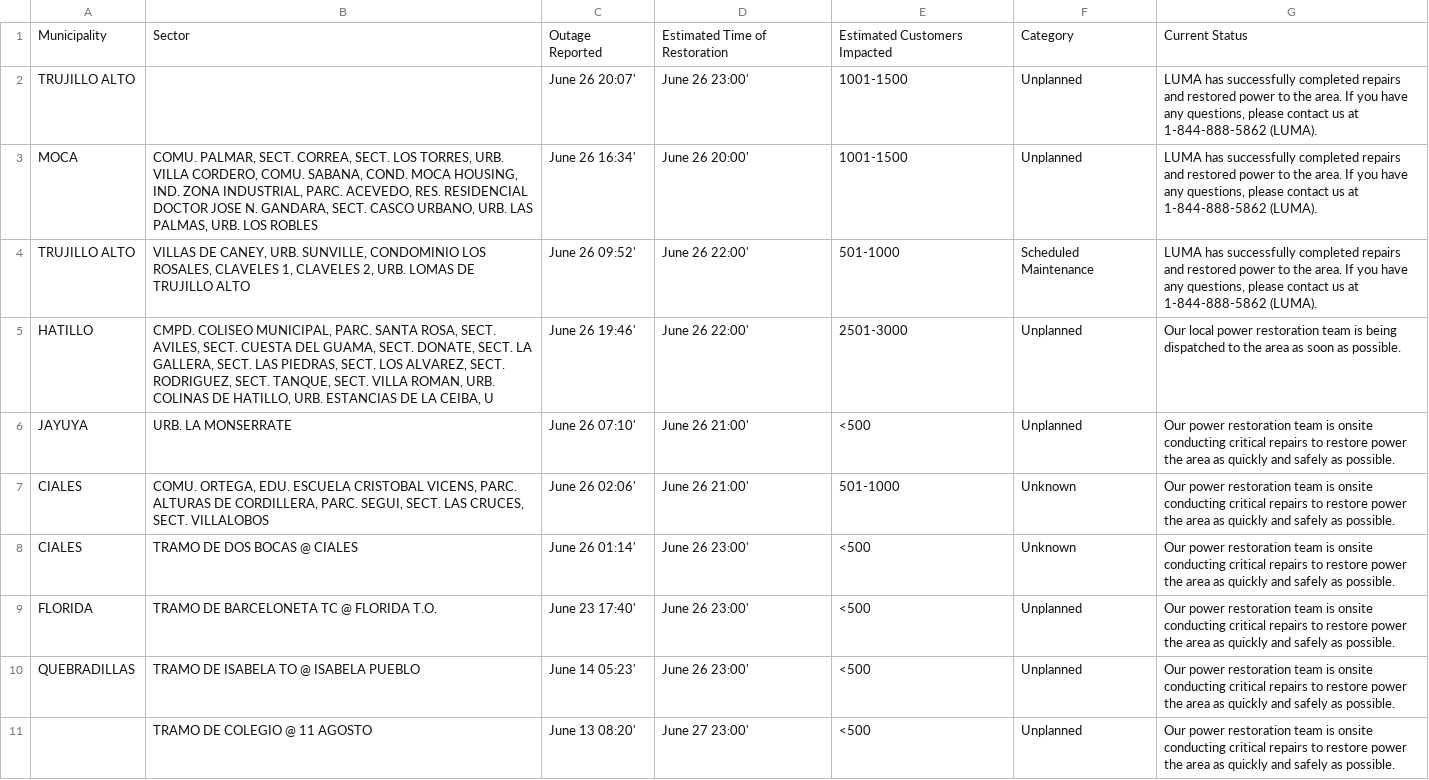
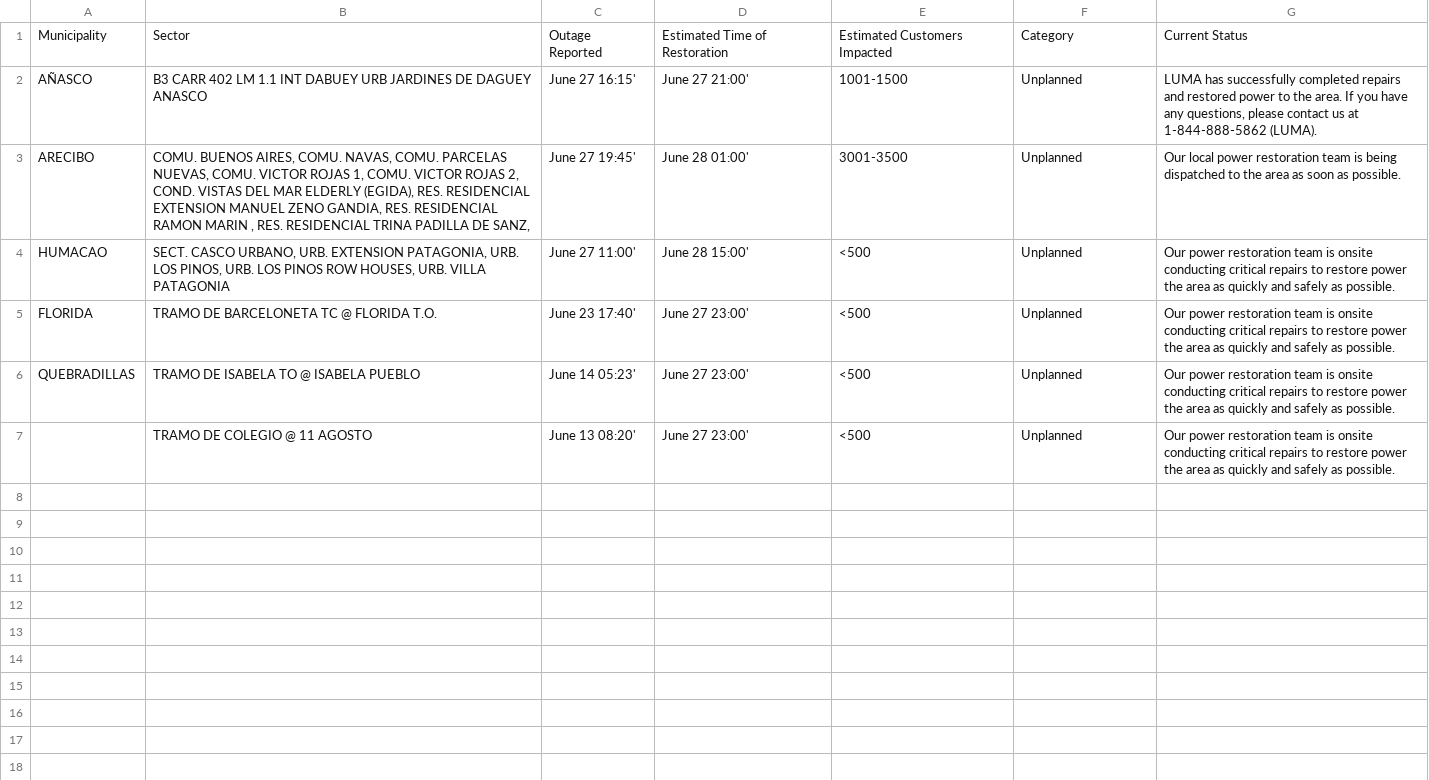
Before and after one commit to jicruz96/luma-energy-outages, a CSV file: notable_outages.csv, drawn as a sheet.

```diff
--- a/notable_outages.csv
+++ b/notable_outages.csv
@@ -1,11 +1,7 @@
 Municipality,Sector,Outage Reported,Estimated Time of Restoration,Estimated Customers Impacted,Category,Current Status
-TRUJILLO ALTO,,June 26 20:07',June 26 23:00',1001-1500,Unplanned,"LUMA has successfully completed repairs and restored power to the area. If you have any questions, please contact us at 1-844-888-5862 (LUMA). "
-MOCA,"COMU. PALMAR, SECT. CORREA, SECT. LOS TORRES, URB. VILLA CORDERO, COMU. SABANA, COND. MOCA HOUSING, IND. ZONA INDUSTRIAL, PARC. ACEVEDO, RES. RESIDENCIAL DOCTOR JOSE N. GANDARA, SECT. CASCO URBANO, URB. LAS PALMAS, URB. LOS ROBLES",June 26 16:34',June 26 20:00',1001-1500,Unplanned,"LUMA has successfully completed repairs and restored power to the area. If you have any questions, please contact us at 1-844-888-5862 (LUMA). "
-TRUJILLO ALTO,"VILLAS DE CANEY, URB. SUNVILLE, CONDOMINIO LOS ROSALES, CLAVELES 1, CLAVELES 2, URB. LOMAS DE TRUJILLO ALTO",June 26 09:52',June 26 22:00',501-1000,Scheduled Maintenance,"LUMA has successfully completed repairs and restored power to the area. If you have any questions, please contact us at 1-844-888-5862 (LUMA). "
-HATILLO,"CMPD. COLISEO MUNICIPAL, PARC. SANTA ROSA, SECT. AVILES, SECT. CUESTA DEL GUAMA, SECT. DONATE, SECT. LA GALLERA, SECT. LAS PIEDRAS, SECT. LOS ALVAREZ, SECT. RODRIGUEZ, SECT. TANQUE, SECT. VILLA ROMAN, URB. COLINAS DE HATILLO, URB. ESTANCIAS DE LA CEIBA, U",June 26 19:46',June 26 22:00',2501-3000,Unplanned,Our local power restoration team is being dispatched to the area as soon as possible.
-JAYUYA,URB. LA MONSERRATE,June 26 07:10',June 26 21:00',<500,Unplanned,Our power restoration team is onsite conducting critical repairs to restore power the area as quickly and safely as possible.
-CIALES,"COMU. ORTEGA, EDU. ESCUELA CRISTOBAL VICENS, PARC. ALTURAS DE CORDILLERA, PARC. SEGUI, SECT. LAS CRUCES, SECT. VILLALOBOS",June 26 02:06',June 26 21:00',501-1000,Unknown,Our power restoration team is onsite conducting critical repairs to restore power the area as quickly and safely as possible.
-CIALES,TRAMO DE DOS BOCAS @ CIALES,June 26 01:14',June 26 23:00',<500,Unknown,Our power restoration team is onsite conducting critical repairs to restore power the area as quickly and safely as possible.
-FLORIDA,TRAMO DE BARCELONETA TC @ FLORIDA T.O.,June 23 17:40',June 26 23:00',<500,Unplanned,Our power restoration team is onsite conducting critical repairs to restore power the area as quickly and safely as possible.
-QUEBRADILLAS,TRAMO DE ISABELA TO @ ISABELA PUEBLO,June 14 05:23',June 26 23:00',<500,Unplanned,Our power restoration team is onsite conducting critical repairs to restore power the area as quickly and safely as possible.
+AÑASCO,B3 CARR 402 LM 1.1 INT DABUEY URB JARDINES DE DAGUEY ANASCO,June 27 16:15',June 27 21:00',1001-1500,Unplanned,"LUMA has successfully completed repairs and restored power to the area. If you have any questions, please contact us at 1-844-888-5862 (LUMA). "
+ARECIBO,"COMU. BUENOS AIRES, COMU. NAVAS, COMU. PARCELAS NUEVAS, COMU. VICTOR ROJAS 1, COMU. VICTOR ROJAS 2, COND. VISTAS DEL MAR ELDERLY (EGIDA), RES. RESIDENCIAL EXTENSION MANUEL ZENO GANDIA, RES. RESIDENCIAL RAMON MARIN , RES. RESIDENCIAL TRINA PADILLA DE SANZ,",June 27 19:45',June 28 01:00',3001-3500,Unplanned,Our local power restoration team is being dispatched to the area as soon as possible.
+HUMACAO,"SECT. CASCO URBANO, URB. EXTENSION PATAGONIA, URB. LOS PINOS, URB. LOS PINOS ROW HOUSES, URB. VILLA PATAGONIA",June 27 11:00',June 28 15:00',<500,Unplanned,Our power restoration team is onsite conducting critical repairs to restore power the area as quickly and safely as possible.
+FLORIDA,TRAMO DE BARCELONETA TC @ FLORIDA T.O.,June 23 17:40',June 27 23:00',<500,Unplanned,Our power restoration team is onsite conducting critical repairs to restore power the area as quickly and safely as possible.
+QUEBRADILLAS,TRAMO DE ISABELA TO @ ISABELA PUEBLO,June 14 05:23',June 27 23:00',<500,Unplanned,Our power restoration team is onsite conducting critical repairs to restore power the area as quickly and safely as possible.
 ,TRAMO DE COLEGIO @ 11 AGOSTO ,June 13 08:20',June 27 23:00',<500,Unplanned,Our power restoration team is onsite conducting critical repairs to restore power the area as quickly and safely as possible.
```
Also changed, not shown: 2 other files.
